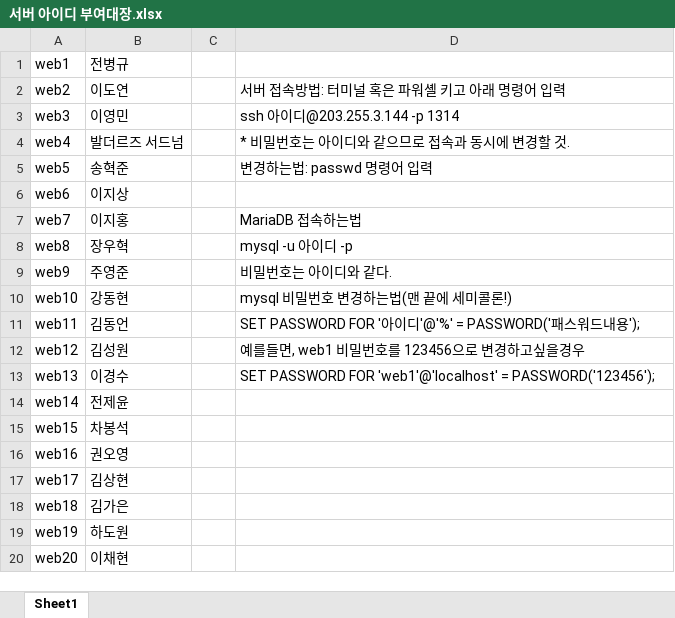
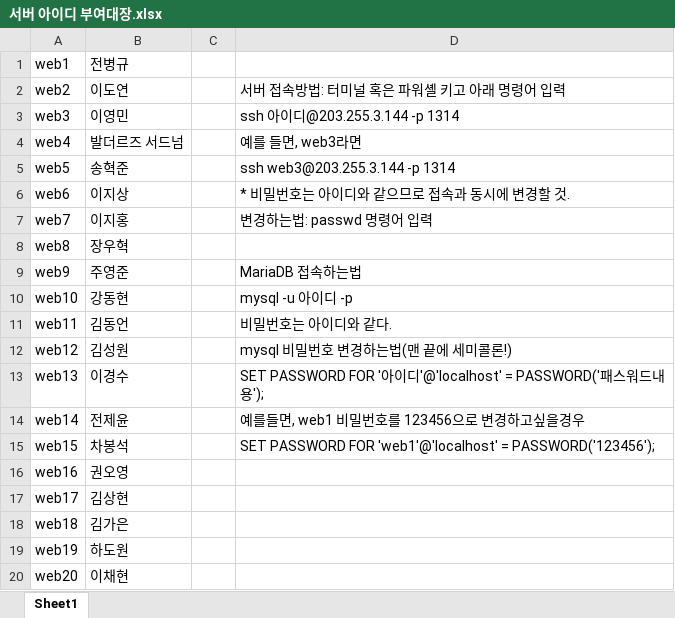
Before and after one commit to GNUCSAssistants/2021webprogramming, an Excel workbook: 서버 아이디 부여대장/서버 아이디 부여대장.xlsx, sheet Sheet1, drawn as a sheet; only a part is shown; values as stored, in another font and other column widths than the file's, no borders; the diff names each change by its address in the sheet, - before the commit and + after, or states it on an @@ line.

```diff
--- a/서버 아이디 부여대장/서버 아이디 부여대장.xlsx (sheet Sheet1)
+++ b/서버 아이디 부여대장/서버 아이디 부여대장.xlsx (sheet Sheet1)
-D4: * 비밀번호는 아이디와 같으므로 접속과 동시에 변경할 것.
+D4: 예를 들면, web3라면
-D5: 변경하는법: passwd 명령어 입력
+D5: ssh web3@203.255.3.144 -p 1314
-D6: (empty)
+D6: * 비밀번호는 아이디와 같으므로 접속과 동시에 변경할 것.
-D7: MariaDB 접속하는법
+D7: 변경하는법: passwd 명령어 입력
-D8: mysql -u 아이디 -p
+D8: (empty)
-D9: 비밀번호는 아이디와 같다.
+D9: MariaDB 접속하는법
-D10: mysql 비밀번호 변경하는법(맨 끝에 세미콜론!)
+D10: mysql -u 아이디 -p
-D11: SET PASSWORD FOR '아이디'@'%' = PASSWORD('패스워드내용');
+D11: 비밀번호는 아이디와 같다.
-D12: 예를들면, web1 비밀번호를 123456으로 변경하고싶을경우
+D12: mysql 비밀번호 변경하는법(맨 끝에 세미콜론!)
-D13: …PASSWORD FOR 'web1'@'localhost' = PASSWORD('123456');
+D13: …PASSWORD FOR '아이디'@'localhost' = PASSWORD('패스워드내용');
-D14: (empty)
+D14: 예를들면, web1 비밀번호를 123456으로 변경하고싶을경우
-D15: (empty)
+D15: SET PASSWORD FOR 'web1'@'localhost' = PASSWORD('123456');
```
Also changed, not shown: 1 other file.
